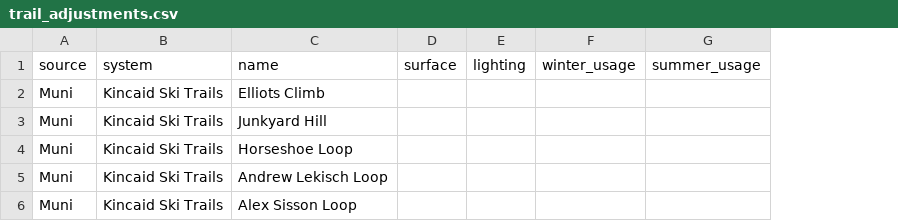
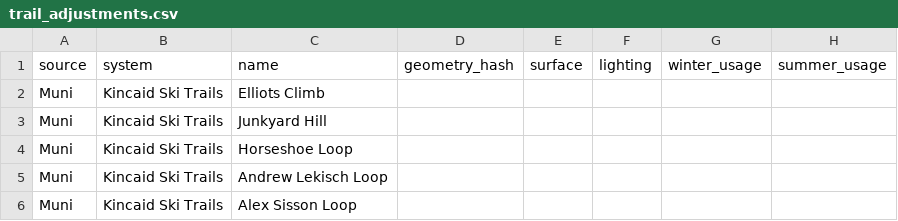
Before and after one commit to codeforanchorage/trailstranscoder, a CSV file: source-data/adhoc/trail_adjustments.csv, drawn as a sheet; only a part is shown; the diff names each change by its address in the sheet, - before the commit and + after, or states it on an @@ line.

Commit message:
Added geometry_hash field (SHA1 hash of geojson for a feature) so that adhoc adjustments can target a single segment vs the entire trail (important for trail direction tagging).

```diff
--- a/source-data/adhoc/trail_adjustments.csv
+++ b/source-data/adhoc/trail_adjustments.csv
+column D (geometry_hash), empty
```
Also changed, not shown: 3 other files.
